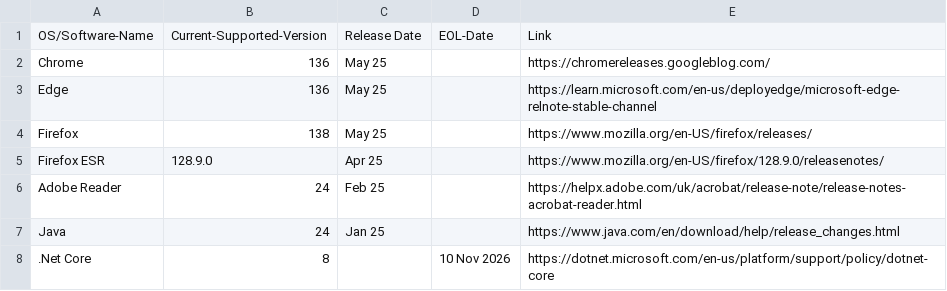
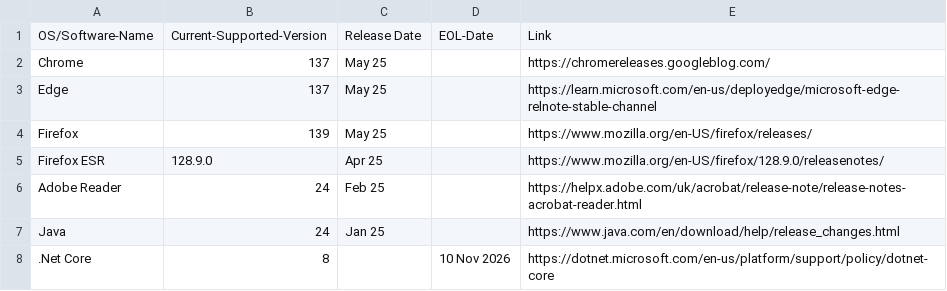
Before and after one commit to bissgit/ce-eol, a CSV file: eol.csv, drawn as a sheet; only a part is shown.

Commit message:
update chrome firefox

```diff
--- a/eol.csv
+++ b/eol.csv
@@ -1,5 +1,5 @@
 OS/Software-Name, Current-Supported-Version,Release Date, EOL-Date, Link
-Chrome, 136, May 25,,https://chromereleases.googleblog.com/
-Edge, 136, May 25,,https://learn.microsoft.com/en-us/deployedge/microsoft-edge-relnote-stable-channel
-Firefox, 138, May 25,,https://www.mozilla.org/en-US/firefox/releases/
+Chrome, 137, May 25,,https://chromereleases.googleblog.com/
+Edge, 137, May 25,,https://learn.microsoft.com/en-us/deployedge/microsoft-edge-relnote-stable-channel
+Firefox, 139, May 25,,https://www.mozilla.org/en-US/firefox/releases/
 Firefox ESR, 128.9.0, Apr 25,,https://www.mozilla.org/en-US/firefox/128.9.0/releasenotes/
```
